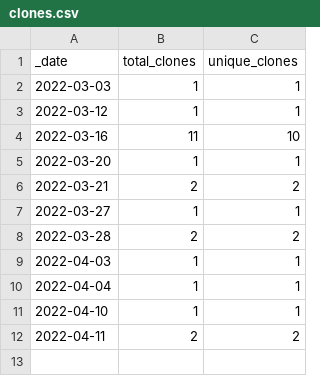
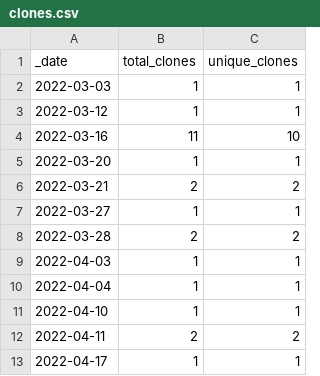
Before and after one commit to roberts-farm-of-ideas/11, a CSV file: traffic/clones.csv, drawn as a sheet.

Commit message:
GitHub traffic

```diff
--- a/traffic/clones.csv
+++ b/traffic/clones.csv
@@ -12 +12,2 @@ _date,total_clones,unique_clones
 2022-04-11,2,2
+2022-04-17,1,1
```
Also changed, not shown: 1 other file.
